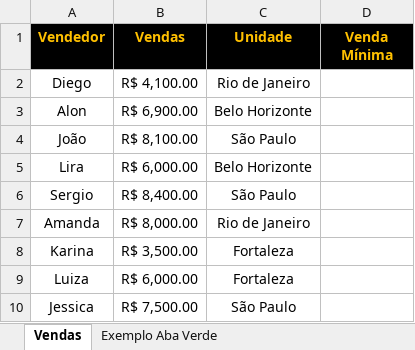
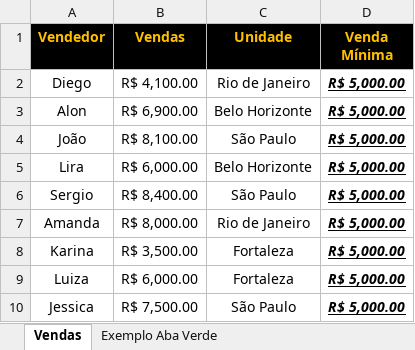
Before and after one commit to jharbes/hashtagVba, an Excel workbook: 005-trabalhandoComObjetos/01-set-definindo_celulas_como_variaveis-parte1.xlsm, sheet Vendas, drawn as a sheet; values as stored, in another font and other column widths than the file's, no borders; charts and pictures not drawn; the diff names each change by its address in the sheet, - before the commit and + after, or states it on an @@ line.

```diff
--- a/005-trabalhandoComObjetos/01-set-definindo_celulas_como_variaveis-parte1.xlsm (sheet Vendas)
+++ b/005-trabalhandoComObjetos/01-set-definindo_celulas_como_variaveis-parte1.xlsm (sheet Vendas)
-D2:D10 (Venda Mínima): (empty)
+D2:D10 (Venda Mínima): R$ 5,000.00
```
Also changed, not shown: 1 other file.
